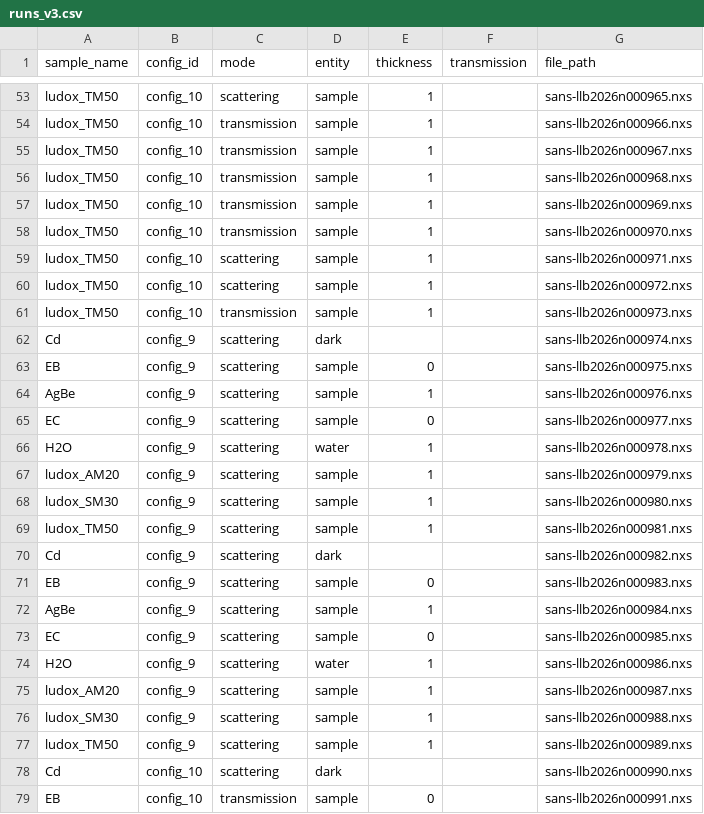
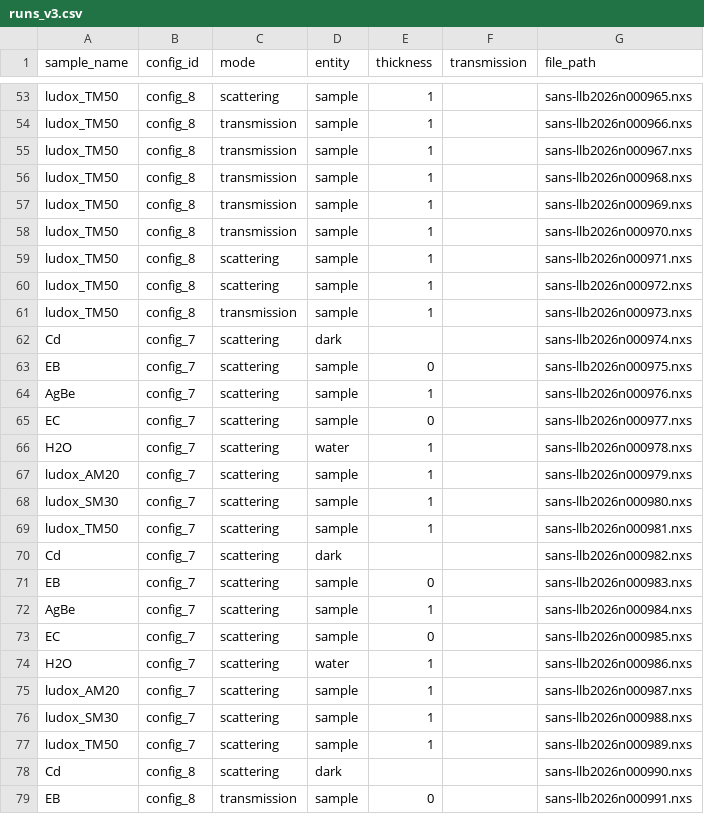
Before and after one commit to hibouchen/scarlet, a CSV file: runs_v3.csv, drawn as a sheet; only a part is shown, gaps mark what is left out; the diff covers the shown part only; the diff names each change by its address in the sheet, - before the commit and + after, or states it on an @@ line.

```diff
--- a/runs_v3.csv
+++ b/runs_v3.csv
-B53:B61 (config_id): config_10
+B53:B61 (config_id): config_8
-B62:B77 (config_id): config_9
+B62:B77 (config_id): config_7
-B78:B79 (config_id): config_10
+B78:B79 (config_id): config_8
```
Also changed, not shown: 149 edited cells elsewhere in this file, 11 other files.
